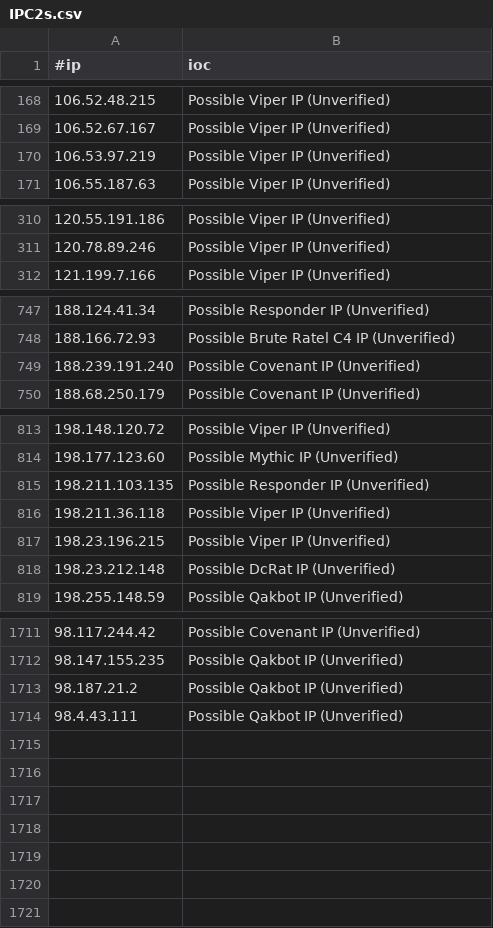
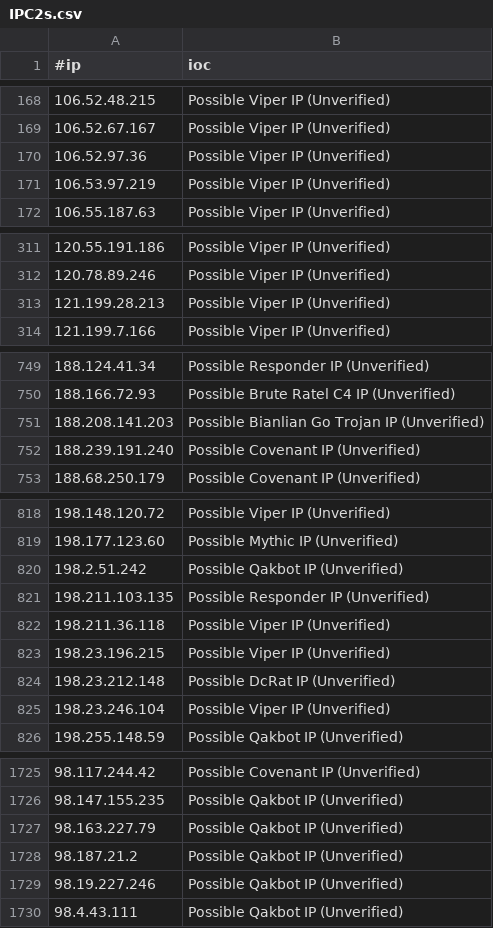
Before and after one commit to ElCapitanXSec/C2IntelFeeds, a CSV file: feeds/unverified/IPC2s.csv, drawn as a sheet; only a part is shown, gaps mark what is left out; the diff covers the shown part only.

```diff
--- a/feeds/unverified/IPC2s.csv
+++ b/feeds/unverified/IPC2s.csv
@@ -169,2 +169,3 @@
 106.52.67.167,Possible Viper IP (Unverified)
+106.52.97.36,Possible Viper IP (Unverified)
 106.53.97.219,Possible Viper IP (Unverified)
@@ -311,2 +312,3 @@
 120.78.89.246,Possible Viper IP (Unverified)
+121.199.28.213,Possible Viper IP (Unverified)
 121.199.7.166,Possible Viper IP (Unverified)
@@ -748,2 +750,3 @@
 188.166.72.93,Possible Brute Ratel C4 IP (Unverified)
+188.208.141.203,Possible Bianlian Go Trojan IP (Unverified)
 188.239.191.240,Possible Covenant IP (Unverified)
@@ -814,2 +819,3 @@
 198.177.123.60,Possible Mythic IP (Unverified)
+198.2.51.242,Possible Qakbot IP (Unverified)
 198.211.103.135,Possible Responder IP (Unverified)
@@ -818,2 +824,3 @@
 198.23.212.148,Possible DcRat IP (Unverified)
+198.23.246.104,Possible Viper IP (Unverified)
 198.255.148.59,Possible Qakbot IP (Unverified)
@@ -1712,3 +1726,5 @@
 98.147.155.235,Possible Qakbot IP (Unverified)
+98.163.227.79,Possible Qakbot IP (Unverified)
 98.187.21.2,Possible Qakbot IP (Unverified)
+98.19.227.246,Possible Qakbot IP (Unverified)
 98.4.43.111,Possible Qakbot IP (Unverified)
```
Also changed, not shown: 9 added rows elsewhere in this file, feeds/unverified/IPC2s-30day.csv, 2 other files.
